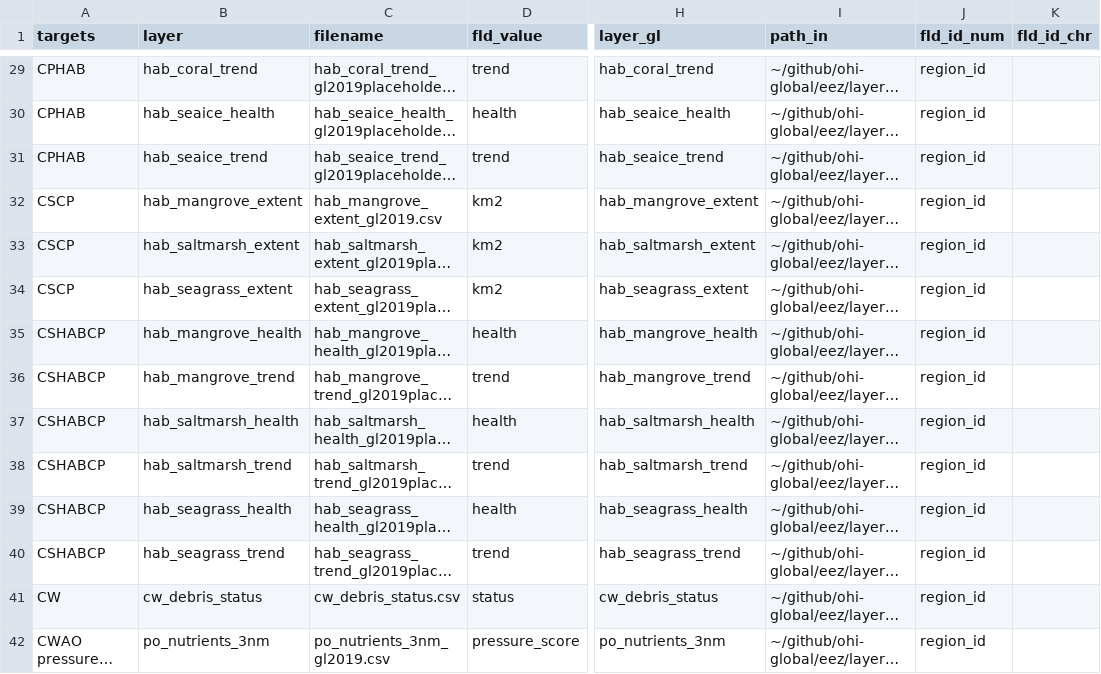
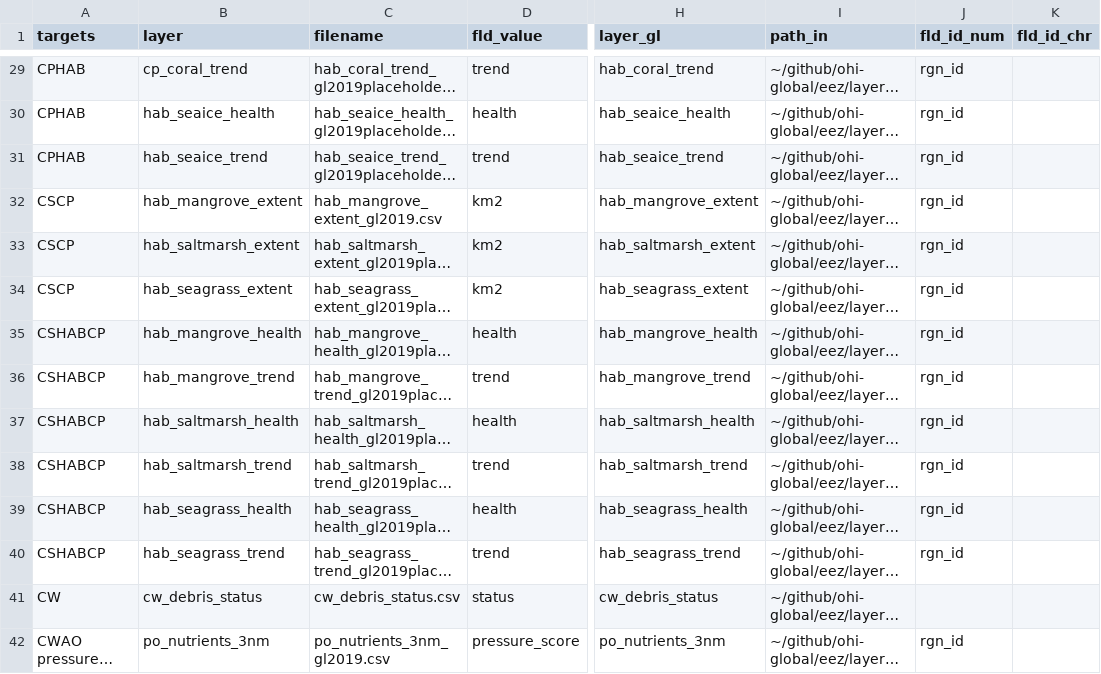
Before and after one commit to OHI-4site/pal-scores, a CSV file: region/layers.csv, drawn as a sheet; only a part is shown, gaps mark what is left out; long unchanged cells end in …; the diff covers the shown part only; the diff names each change by its address in the sheet, - before the commit and + after, or states it on an @@ line.

Commit message:
Fix conflict with coral trend layer name

```diff
--- a/region/layers.csv
+++ b/region/layers.csv
-B29 (layer): hab_coral_trend
+B29 (layer): cp_coral_trend
-J29:J40 (fld_id_num): region_id
+J29:J40 (fld_id_num): rgn_id
-J41 (fld_id_num): region_id
+J41 (fld_id_num): (empty)
-J42 (fld_id_num): region_id
+J42 (fld_id_num): rgn_id
```
Also changed, not shown: 159 edited cells elsewhere in this file.
